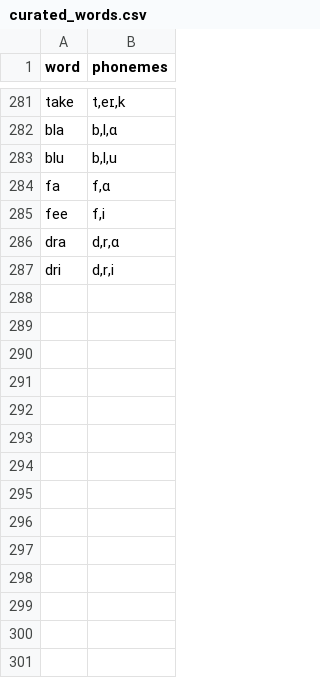
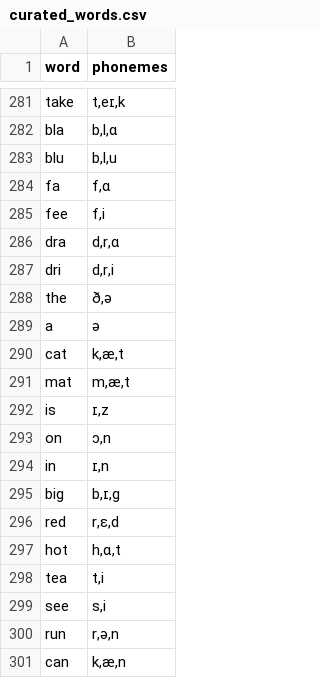
Before and after one commit to KWystan/VoiceVoyageServices, a CSV file: phoneme_service/data/curated_words.csv, drawn as a sheet; only a part is shown, gaps mark what is left out; the diff names each change by its address in the sheet, - before the commit and + after, or states it on an @@ line.

```diff
--- a/phoneme_service/data/curated_words.csv
+++ b/phoneme_service/data/curated_words.csv
+row 288: the | ð,ə
+row 289: a | ə
+row 290: cat | k,æ,t
+row 291: mat | m,æ,t
+row 292: is | ɪ,z
+row 293: on | ɔ,n
+row 294: in | ɪ,n
+row 295: big | b,ɪ,ɡ
+row 296: red | r,ɛ,d
+row 297: hot | h,ɑ,t
+row 298: tea | t,i
+row 299: see | s,i
+row 300: run | r,ə,n
+row 301: can | k,æ,n
```
Also changed, not shown: 2 other files.
